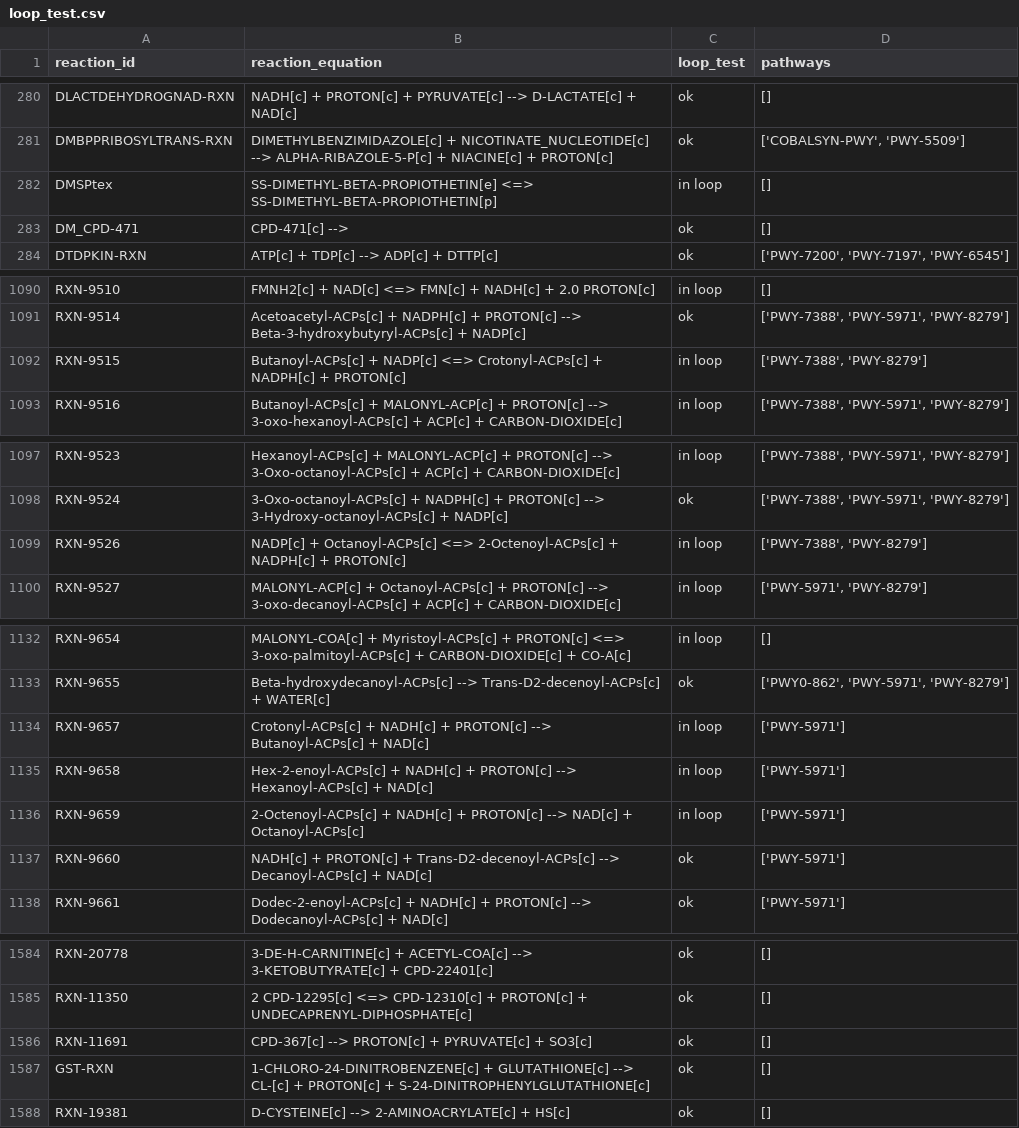
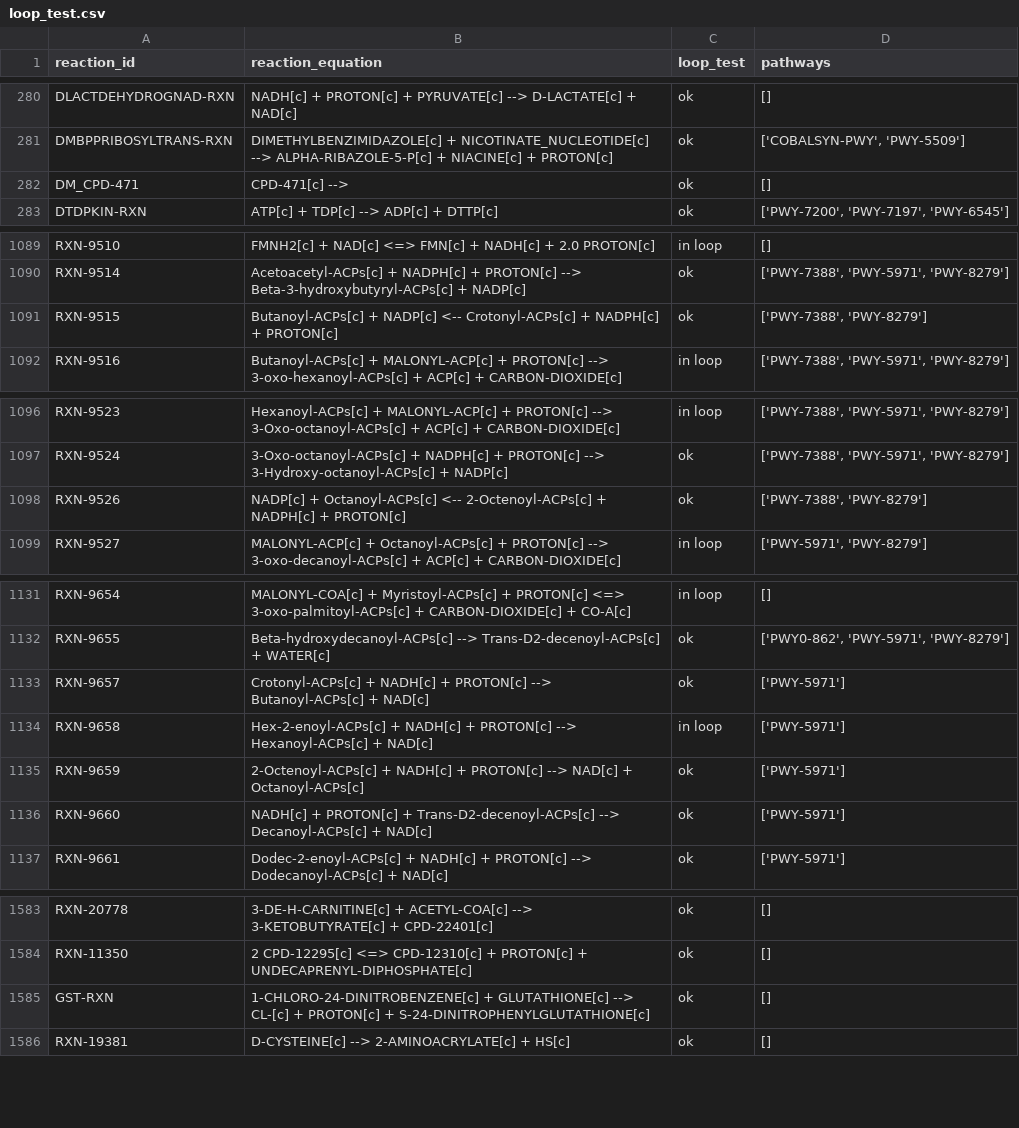
Before and after one commit to C-CoMP-STC/rpom-fba, a CSV file: model/logs/loop_test.csv, drawn as a sheet; only a part is shown, gaps mark what is left out; the diff covers the shown part only.

Commit message:
Corrections, add diphosphate test

```diff
--- a/model/logs/loop_test.csv
+++ b/model/logs/loop_test.csv
@@ -281,3 +281,2 @@ DLACTDEHYDROGNAD-RXN,NADH[c] + PROTON[c] + PYRUVATE[c] --> D-LACTATE[c] + NAD[c]
 DMBPPRIBOSYLTRANS-RXN,DIMETHYLBENZIMIDAZOLE[c] + NICOTINATE_NUCLEOTIDE[c] --> ALPHA-RIBAZOLE-5-P[c] + NIACINE[c] + PROTON[c],ok,"['COBALSYN-PWY', 'PWY-5509']"
-DMSPtex,SS-DIMETHYL-BETA-PROPIOTHETIN[e] <=> SS-DIMETHYL-BETA-PROPIOTHETIN[p],in loop,[]
 DM_CPD-471,CPD-471[c] --> ,ok,[]
@@ -1091,3 +1090,3 @@ RXN-9510,FMNH2[c] + NAD[c] <=> FMN[c] + NADH[c] + 2.0 PROTON[c],in loop,[]
 RXN-9514,Acetoacetyl-ACPs[c] + NADPH[c] + PROTON[c] --> Beta-3-hydroxybutyryl-ACPs[c] + NADP[c],ok,"['PWY-7388', 'PWY-5971', 'PWY-8279']"
-RXN-9515,Butanoyl-ACPs[c] + NADP[c] <=> Crotonyl-ACPs[c] + NADPH[c] + PROTON[c],in loop,"['PWY-7388', 'PWY-8279']"
+RXN-9515,Butanoyl-ACPs[c] + NADP[c] <-- Crotonyl-ACPs[c] + NADPH[c] + PROTON[c],ok,"['PWY-7388', 'PWY-8279']"
 RXN-9516,Butanoyl-ACPs[c] + MALONYL-ACP[c] + PROTON[c] --> 3-oxo-hexanoyl-ACPs[c] + ACP[c] + CARBON-DIOXIDE[c],in loop,"['PWY-7388', 'PWY-5971', 'PWY-8279']"
@@ -1098,3 +1097,3 @@ RXN-9523,Hexanoyl-ACPs[c] + MALONYL-ACP[c] + PROTON[c] --> 3-Oxo-octanoyl-ACPs[c
 RXN-9524,3-Oxo-octanoyl-ACPs[c] + NADPH[c] + PROTON[c] --> 3-Hydroxy-octanoyl-ACPs[c] + NADP[c],ok,"['PWY-7388', 'PWY-5971', 'PWY-8279']"
-RXN-9526,NADP[c] + Octanoyl-ACPs[c] <=> 2-Octenoyl-ACPs[c] + NADPH[c] + PROTON[c],in loop,"['PWY-7388', 'PWY-8279']"
+RXN-9526,NADP[c] + Octanoyl-ACPs[c] <-- 2-Octenoyl-ACPs[c] + NADPH[c] + PROTON[c],ok,"['PWY-7388', 'PWY-8279']"
 RXN-9527,MALONYL-ACP[c] + Octanoyl-ACPs[c] + PROTON[c] --> 3-oxo-decanoyl-ACPs[c] + ACP[c] + CARBON-DIOXIDE[c],in loop,"['PWY-5971', 'PWY-8279']"
@@ -1133,5 +1132,5 @@ RXN-9654,MALONYL-COA[c] + Myristoyl-ACPs[c] + PROTON[c] <=> 3-oxo-palmitoyl-ACPs
 RXN-9655,Beta-hydroxydecanoyl-ACPs[c] --> Trans-D2-decenoyl-ACPs[c] + WATER[c],ok,"['PWY0-862', 'PWY-5971', 'PWY-8279']"
-RXN-9657,Crotonyl-ACPs[c] + NADH[c] + PROTON[c] --> Butanoyl-ACPs[c] + NAD[c],in loop,['PWY-5971']
+RXN-9657,Crotonyl-ACPs[c] + NADH[c] + PROTON[c] --> Butanoyl-ACPs[c] + NAD[c],ok,['PWY-5971']
 RXN-9658,Hex-2-enoyl-ACPs[c] + NADH[c] + PROTON[c] --> Hexanoyl-ACPs[c] + NAD[c],in loop,['PWY-5971']
-RXN-9659,2-Octenoyl-ACPs[c] + NADH[c] + PROTON[c] --> NAD[c] + Octanoyl-ACPs[c],in loop,['PWY-5971']
+RXN-9659,2-Octenoyl-ACPs[c] + NADH[c] + PROTON[c] --> NAD[c] + Octanoyl-ACPs[c],ok,['PWY-5971']
 RXN-9660,NADH[c] + PROTON[c] + Trans-D2-decenoyl-ACPs[c] --> Decanoyl-ACPs[c] + NAD[c],ok,['PWY-5971']
@@ -1585,3 +1584,2 @@ RXN-20778,3-DE-H-CARNITINE[c] + ACETYL-COA[c] --> 3-KETOBUTYRATE[c] + CPD-22401[
 RXN-11350,2 CPD-12295[c] <=> CPD-12310[c] + PROTON[c] + UNDECAPRENYL-DIPHOSPHATE[c],ok,[]
-RXN-11691,CPD-367[c] --> PROTON[c] + PYRUVATE[c] + SO3[c],ok,[]
 GST-RXN,1-CHLORO-24-DINITROBENZENE[c] + GLUTATHIONE[c] --> CL-[c] + PROTON[c] + S-24-DINITROPHENYLGLUTATHIONE[c],ok,[]
```
Also changed, not shown: 3 edited cells elsewhere in this file, model/logs/dead_end_test.csv, 10 other files.
